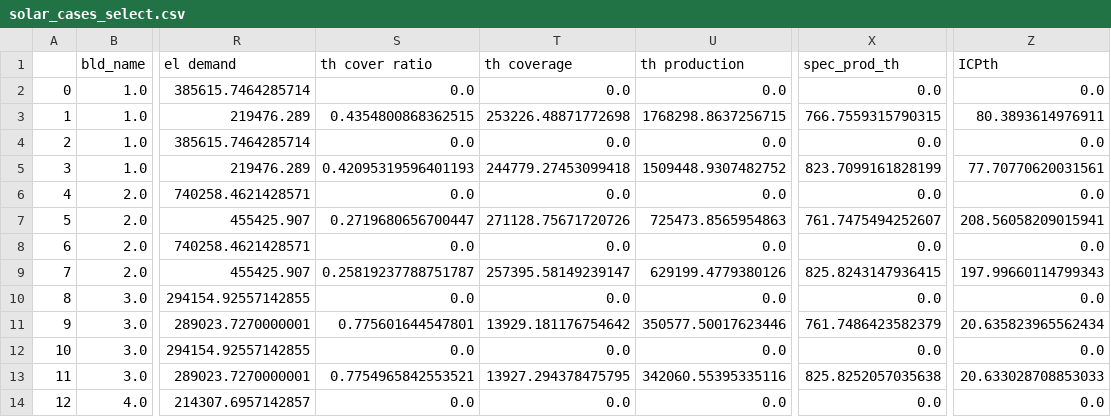
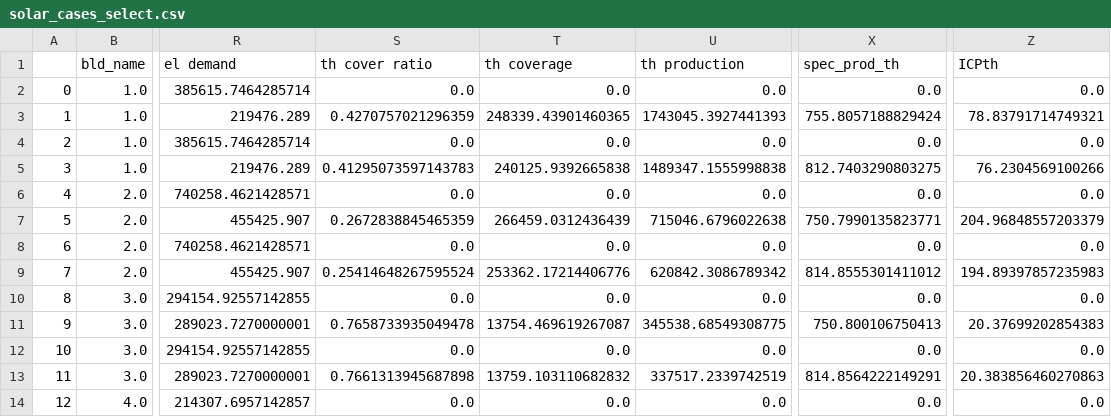
Before and after one commit to LESBAT-HEIG-VD/optihood_heig, a CSV file: data/examples/solar_cases_select.csv, drawn as a sheet; only a part is shown, gaps mark what is left out; the diff covers the shown part only; the diff names each change by its address in the sheet, - before the commit and + after, or states it on an @@ line.

```diff
--- a/data/examples/solar_cases_select.csv
+++ b/data/examples/solar_cases_select.csv
-S3 (th cover ratio): 0.4354800868362515
+S3 (th cover ratio): 0.4270757021296359
-T3 (th coverage): 253226.48871772698
+T3 (th coverage): 248339.43901460365
-U3 (th production): 1768298.8637256715
+U3 (th production): 1743045.3927441393
-X3 (spec_prod_th): 766.7559315790315
+X3 (spec_prod_th): 755.8057188829424
-Z3 (ICPth): 80.3893614976911
+Z3 (ICPth): 78.83791714749321
-S5 (th cover ratio): 0.42095319596401193
+S5 (th cover ratio): 0.41295073597143783
-T5 (th coverage): 244779.27453099418
+T5 (th coverage): 240125.9392665838
-U5 (th production): 1509448.9307482752
+U5 (th production): 1489347.1555998838
-X5 (spec_prod_th): 823.7099161828199
+X5 (spec_prod_th): 812.7403290803275
-Z5 (ICPth): 77.70770620031561
+Z5 (ICPth): 76.2304569100266
-S7 (th cover ratio): 0.2719680656700447
+S7 (th cover ratio): 0.2672838845465359
-T7 (th coverage): 271128.75671720726
+T7 (th coverage): 266459.0312436439
-U7 (th production): 725473.8565954863
+U7 (th production): 715046.6796022638
-X7 (spec_prod_th): 761.7475494252607
+X7 (spec_prod_th): 750.7990135823771
-Z7 (ICPth): 208.56058209015941
+Z7 (ICPth): 204.96848557203379
-S9 (th cover ratio): 0.25819237788751787
+S9 (th cover ratio): 0.25414648267595524
-T9 (th coverage): 257395.58149239147
+T9 (th coverage): 253362.17214406776
-U9 (th production): 629199.4779380126
+U9 (th production): 620842.3086789342
-X9 (spec_prod_th): 825.8243147936415
+X9 (spec_prod_th): 814.8555301411012
-Z9 (ICPth): 197.99660114799343
+Z9 (ICPth): 194.89397857235983
-S11 (th cover ratio): 0.775601644547801
+S11 (th cover ratio): 0.7658733935049478
-T11 (th coverage): 13929.181176754642
+T11 (th coverage): 13754.469619267087
-U11 (th production): 350577.50017623446
+U11 (th production): 345538.68549308775
-X11 (spec_prod_th): 761.7486423582379
+X11 (spec_prod_th): 750.800106750413
-Z11 (ICPth): 20.635823965562434
+Z11 (ICPth): 20.37699202854383
-S13 (th cover ratio): 0.7754965842553521
+S13 (th cover ratio): 0.7661313945687898
-T13 (th coverage): 13927.294378475795
+T13 (th coverage): 13759.103110682832
-U13 (th production): 342060.55395335116
+U13 (th production): 337517.2339742519
-X13 (spec_prod_th): 825.8252057035638
+X13 (spec_prod_th): 814.8564222149291
-Z13 (ICPth): 20.633028708853033
+Z13 (ICPth): 20.383856460270863
```
Also changed, not shown: 118 edited cells elsewhere in this file, data/examples/solar_cases.csv, data/excels/clustering/electricity_cost.csv, 9 other files.
